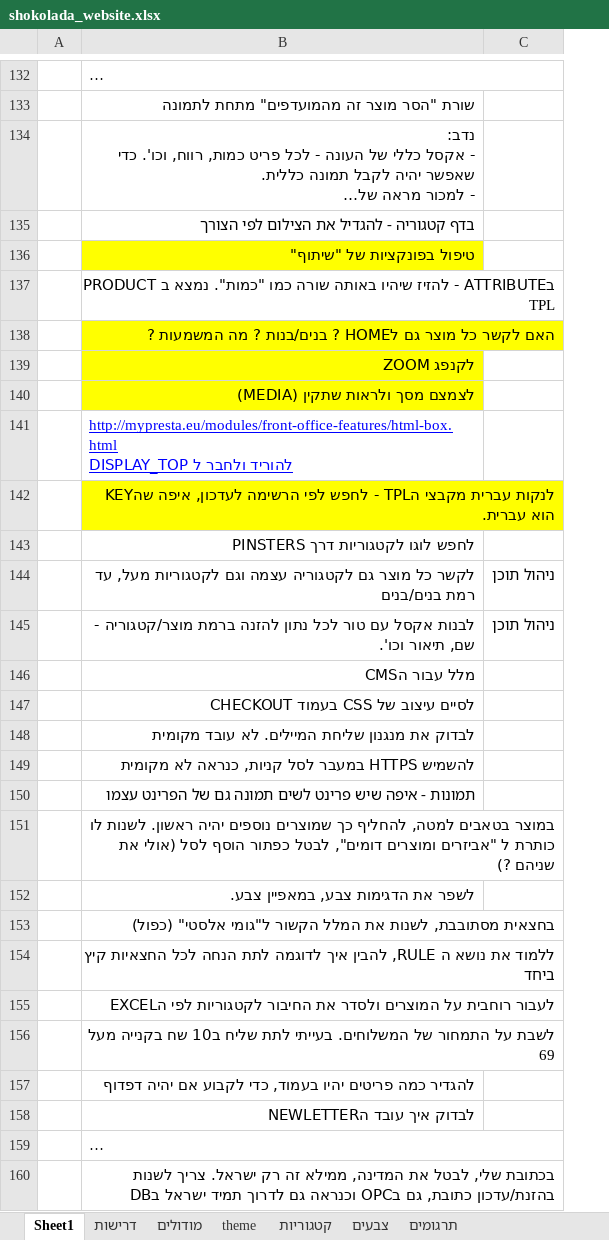
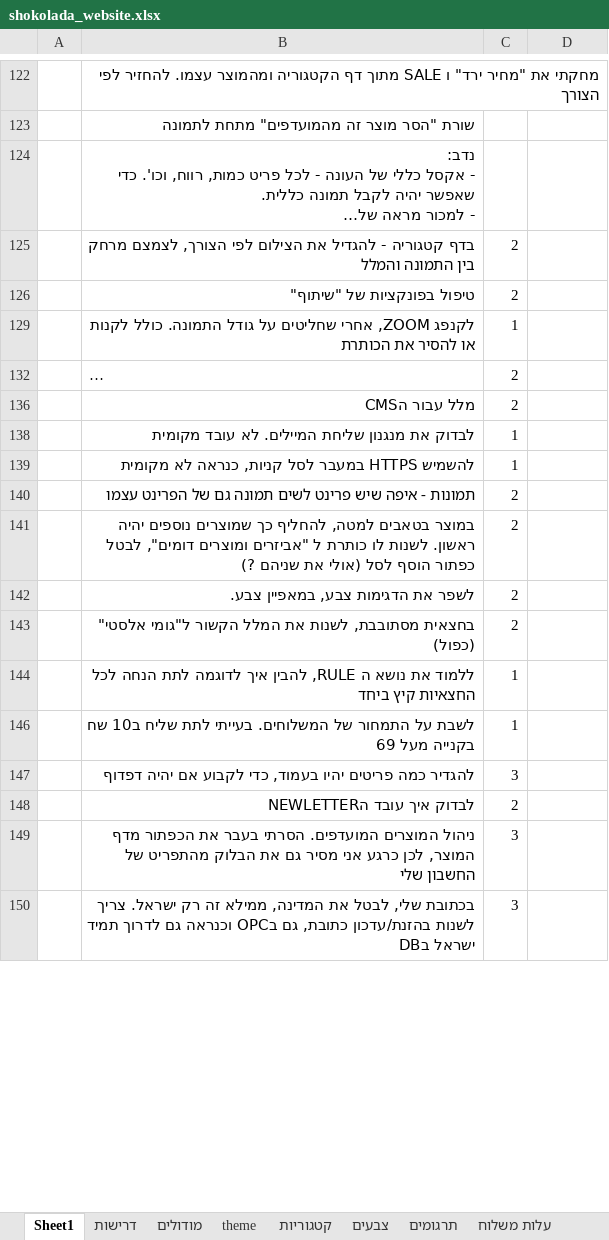
Before and after one commit to noameitan/shokolada_website_work, an Excel workbook: shokolada_website.xlsx, sheet Sheet1, drawn as a sheet; only a part is shown, gaps mark what is left out; long unchanged cells end in …; values as stored, in another font and other column widths than the file's, no borders; removed rows and columns are numbered as before the commit, all else as after; ↵ is a line break in a cell; the diff covers the shown part only; the diff names each change by its address in the sheet, - before the commit and + after, or states it on an @@ line.

```diff
--- a/shokolada_website.xlsx (sheet Sheet1)
+++ b/shokolada_website.xlsx (sheet Sheet1)
+sheet tab: עלות משלוח
-column A, empty
+column A, empty
+column C, rows 125-150: 2 | 2 | 1 | 2 | 2 | 1 | 1 | 2 | 2 | 2 | 2 | 1 | 1 | 3 | 2 | 3 | 3
-B125: …הצילום לפי הצורך
+B125: …הצילום לפי הצורך, לצמצם מרחק בין התמונה והמלל
-B126 fill: #FFFF00
+B126 fill: none
-B129: בATTRIBUTE - להזיז שיהיו באותה שורה כמו "כמות". נמצא ב PRODUCT TPL
+B129: לקנפג ZOOM, אחרי שחליטים על גודל התמונה. כולל לקנות או להסיר את הכותרת
-row 138:  | האם לקשר כל מוצר גם לHOME ? בנים/בנות ? מה המשמעות ?
-row 139:  | לקנפג ZOOM
-row 140:  | לצמצם מסך ולראות שתקין (MEDIA)
-row 141:  | http://mypresta.eu/modules/front-office-features/html-box.html ↵ להוריד ולחבר ל DISPLAY_TOP
-B132 fill: #FFFF00
+B132 fill: none
-row 143:  | לחפש לוגו לקטגוריות דרך PINSTERS
-row 144:  | לקשר כל מוצר גם לקטגוריה עצמה וגם לקטגוריות מעל, עד רמת בנים/בנים | ניהול תוכן
-row 145:  | לבנות אקסל עם טור לכל נתון להזנה ברמת מוצר/קטגוריה - שם, תיאור וכו'. | ניהול תוכן
-row 147:  | לסיים עיצוב של CSS בעמוד CHECKOUT
-row 155:  | לעבור רוחבית על המוצרים ולסדר את החיבור לקטגוריות לפי הEXCEL
```
Also changed, not shown: 13 added rows, 24 removed rows and 1 edited cell elsewhere in this sheet, sheet תרגומים, hidden cells.
